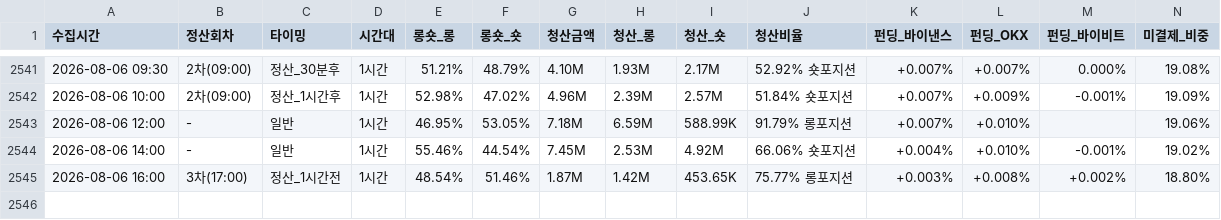
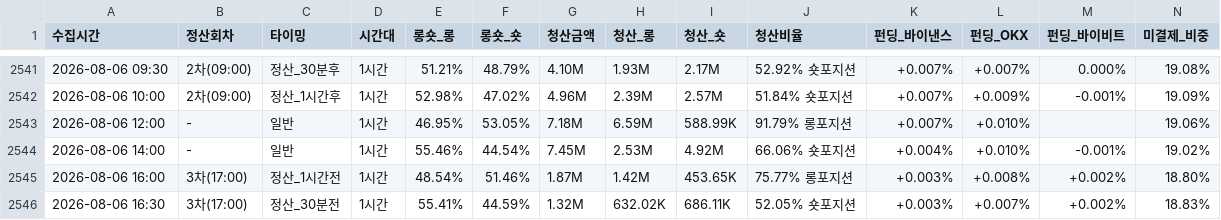
Before and after one commit to morustudio/coinness-dashboard, a CSV file: funding_data_v2.csv, drawn as a sheet; only a part is shown, gaps mark what is left out; rows hold the shown columns only; the diff names each change by its address in the sheet, - before the commit and + after, or states it on an @@ line.

Commit message:
data: 2026-08-06 16:30

```diff
--- a/funding_data_v2.csv
+++ b/funding_data_v2.csv
+row 2546: 2026-08-06 16:30 | 3차(17:00) | 정산_30분전 | 1시간 | 55.41% | 44.59% | 1.32M | 632.02K | 686.11K | 52.05% 숏포지션 | +0.003% | +0.007% | +0.002% | 18.83%
```
